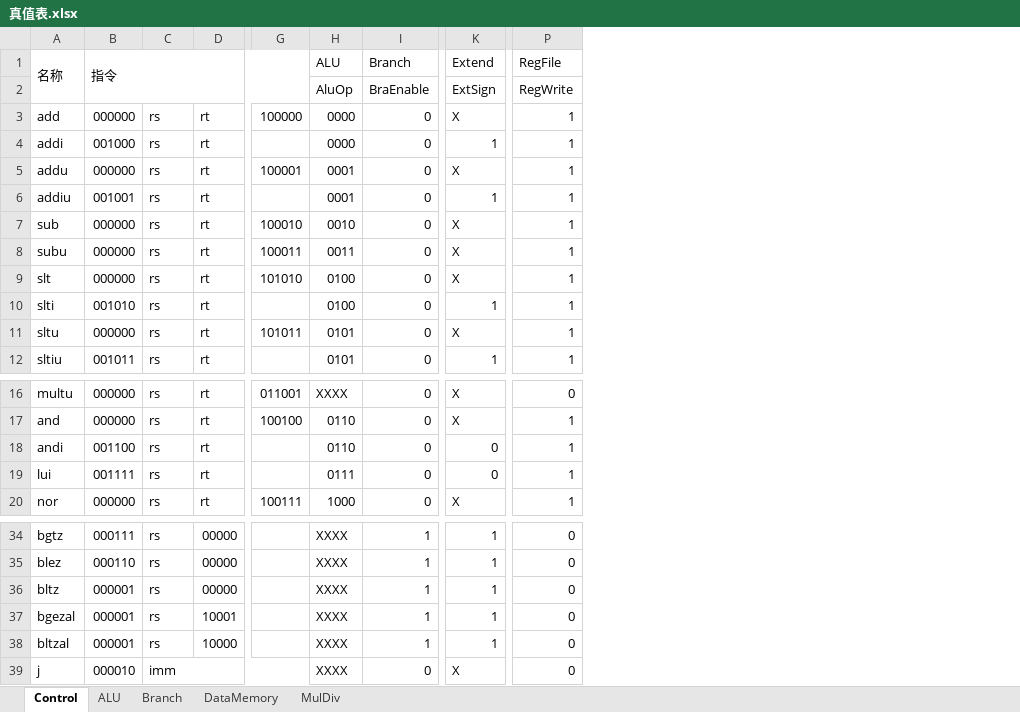
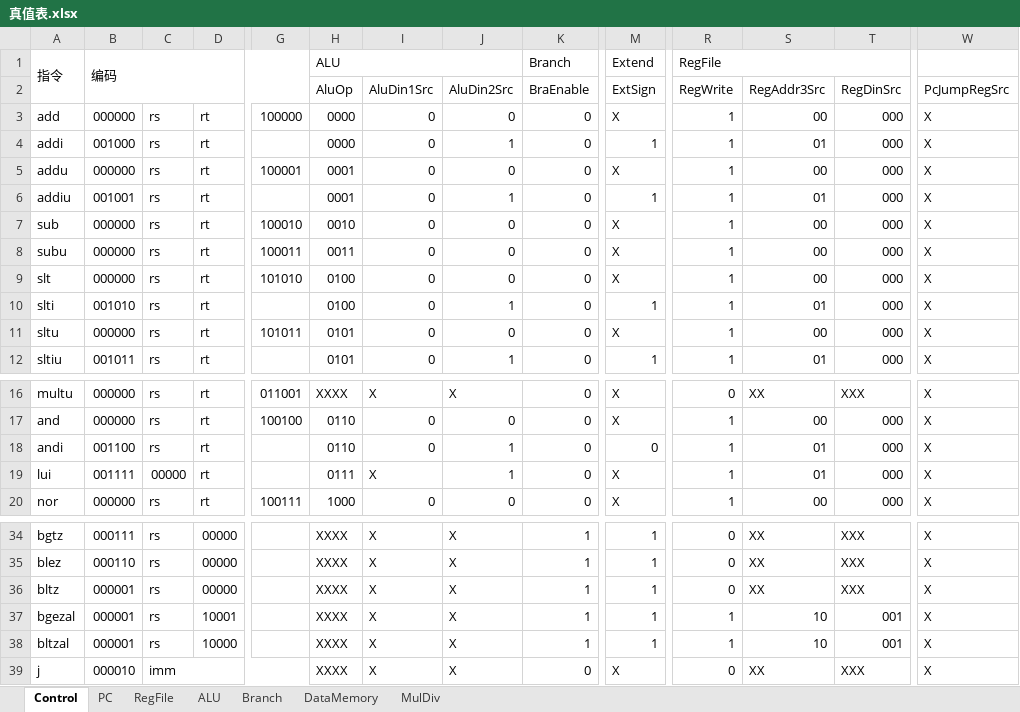
Before and after one commit to ClubieDong/MIPS-CPU, an Excel workbook: 真值表.xlsx, sheet Control, drawn as a sheet; only a part is shown, gaps mark what is left out; values as stored, in another font and other column widths than the file's, no cell formats; addresses are those after the commit; the diff names each change by its address in the sheet, - before the commit and + after, or states it on an @@ line.

```diff
--- a/真值表.xlsx (sheet Control)
+++ b/真值表.xlsx (sheet Control)
+sheet tab: PC
+sheet tab: RegFile
+column I (AluDin1Src), rows 3-12: all 0; rows 16-20: X | 0 | 0 | X | 0; rows 34-39: all X
+column J (AluDin2Src), rows 3-12: 0 | 1 | 0 | 1 | 0 | 0 | 0 | 1 | 0 | 1; rows 16-20: X | 0 | 1 | 1 | 0; rows 34-39: all X
+column S (RegAddr3Src), rows 3-12: 00 | 01 | 00 | 01 | 00 | 00 | 00 | 01 | 00 | 01; rows 16-20: XX | 00 | 01 | 01 | 00; rows 34-39: XX | XX | XX | 10 | 10 | XX
+column T (RegDinSrc), rows 3-12: all 000; rows 16-20: XXX | 000 | 000 | 000 | 000; rows 34-39: XXX | XXX | XXX | 001 | 001 | XXX
+column W (PcJumpRegSrc), rows 3-12: all X; rows 16-20: all X; rows 34-39: all X
-A1: 名称
+A1: 指令
-B1: 指令
+B1: 编码
+H1:J1 merged
+R1:T1 merged
-C19: rs
+C19: 00000
-M19 (ExtSign): 0
+M19 (ExtSign): X
-R37:R38 (RegWrite): 0
+R37:R38 (RegWrite): 1
```
Also changed, not shown: sheet ALU, cell formats, 3 other files.
